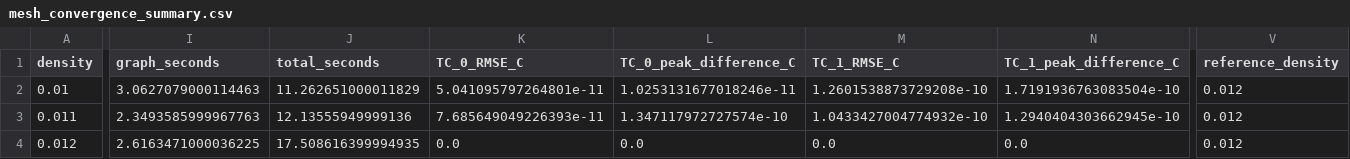
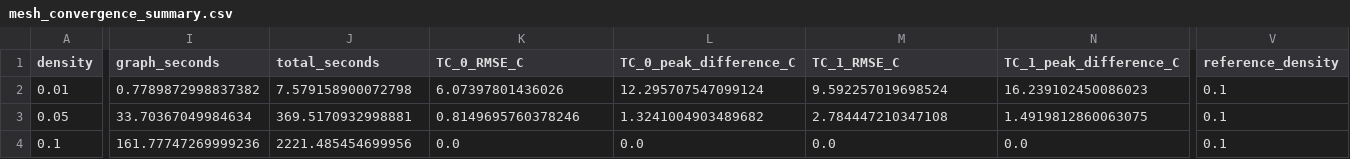
Before and after one commit to 11khanlon/GRAPH_THERMAL_MODEL, a CSV file: Validation/Results/MeshConvergence/mesh_convergence_summary.csv, drawn as a sheet; only a part is shown, gaps mark what is left out; removed rows and columns are numbered as before the commit, all else as after; rows hold the shown columns only; the diff covers the shown part only; the diff names each change by its address in the sheet, - before the commit and + after, or states it on an @@ line.

Commit message:
new mesh convergence study to examine

```diff
--- a/Validation/Results/MeshConvergence/mesh_convergence_summary.csv
+++ b/Validation/Results/MeshConvergence/mesh_convergence_summary.csv
-I2 (graph_seconds): 3.0627079000114463
+I2 (graph_seconds): 0.7789872998837382
-J2 (total_seconds): 11.262651000011829
+J2 (total_seconds): 7.579158900072798
-K2 (TC_0_RMSE_C): 5.041095797264801e-11
+K2 (TC_0_RMSE_C): 6.07397801436026
-L2 (TC_0_peak_difference_C): 1.0253131677018246e-11
+L2 (TC_0_peak_difference_C): 12.295707547099124
-M2 (TC_1_RMSE_C): 1.2601538873729208e-10
+M2 (TC_1_RMSE_C): 9.592257019698524
-N2 (TC_1_peak_difference_C): 1.7191936763083504e-10
+N2 (TC_1_peak_difference_C): 16.239102450086023
-V2 (reference_density): 0.012
+V2 (reference_density): 0.1
-row 3: 0.011 | 2.3493585999967763 | 12.13555949999136 | 7.685649049226393e-11 | 1.347117972727574e-10 | 1.0433427004774932e-10 | 1.2940404303662945e-10 | 0.012
+row 3: 0.05 | 33.70367049984634 | 369.5170932998881 | 0.8149695760378246 | 1.3241004903489682 | 2.784447210347108 | 1.4919812860063075 | 0.1
-A4 (density): 0.012
+A4 (density): 0.1
-I4 (graph_seconds): 2.6163471000036225
+I4 (graph_seconds): 161.77747269999236
-J4 (total_seconds): 17.508616399994935
+J4 (total_seconds): 2221.485454699956
-V4 (reference_density): 0.012
+V4 (reference_density): 0.1
```
Also changed, not shown: 12 edited cells elsewhere in this file, Validation/Results/MeshConvergence/tc_history_density_0.01.csv, 11 other files.
